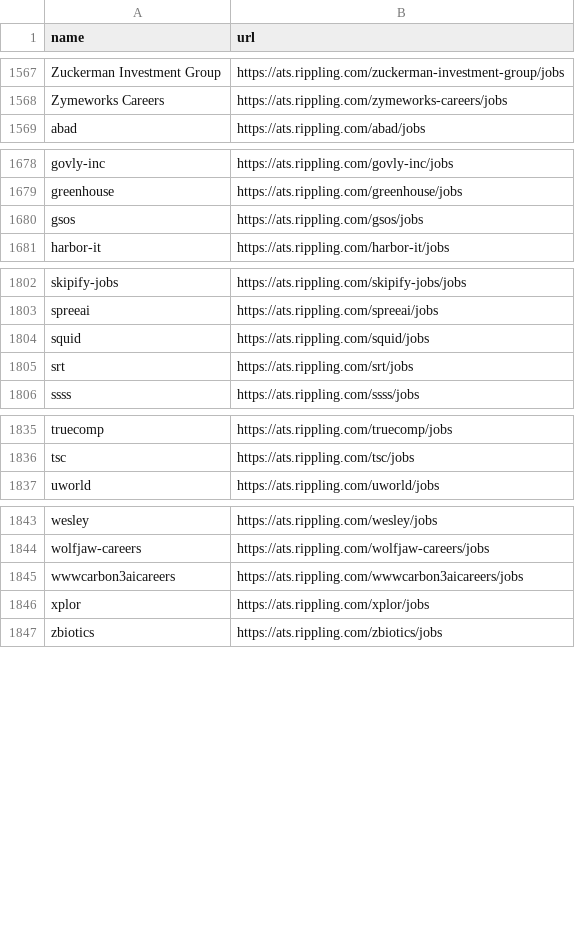
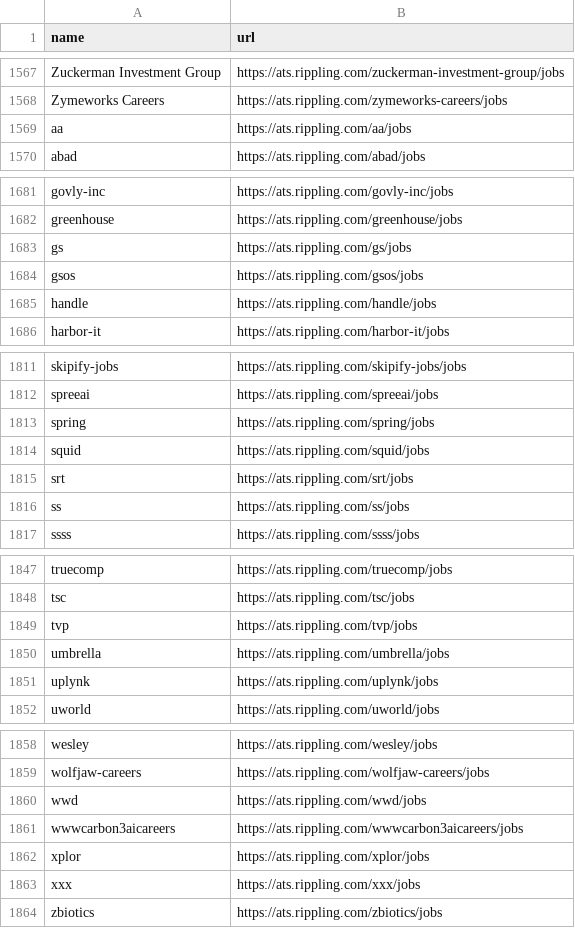
Before and after one commit to kalil0321/ats-scrapers, a CSV file: ats-companies/rippling.csv, drawn as a sheet; only a part is shown, gaps mark what is left out; the diff covers the shown part only.

```diff
--- a/ats-companies/rippling.csv
+++ b/ats-companies/rippling.csv
@@ -1568,2 +1568,3 @@ Zuckerman Investment Group,https://ats.rippling.com/zuckerman-investment-group/j
 Zymeworks Careers,https://ats.rippling.com/zymeworks-careers/jobs
+aa,https://ats.rippling.com/aa/jobs
 abad,https://ats.rippling.com/abad/jobs
@@ -1679,3 +1682,5 @@ govly-inc,https://ats.rippling.com/govly-inc/jobs
 greenhouse,https://ats.rippling.com/greenhouse/jobs
+gs,https://ats.rippling.com/gs/jobs
 gsos,https://ats.rippling.com/gsos/jobs
+handle,https://ats.rippling.com/handle/jobs
 harbor-it,https://ats.rippling.com/harbor-it/jobs
@@ -1803,4 +1812,6 @@ skipify-jobs,https://ats.rippling.com/skipify-jobs/jobs
 spreeai,https://ats.rippling.com/spreeai/jobs
+spring,https://ats.rippling.com/spring/jobs
 squid,https://ats.rippling.com/squid/jobs
 srt,https://ats.rippling.com/srt/jobs
+ss,https://ats.rippling.com/ss/jobs
 ssss,https://ats.rippling.com/ssss/jobs
@@ -1836,2 +1848,5 @@ truecomp,https://ats.rippling.com/truecomp/jobs
 tsc,https://ats.rippling.com/tsc/jobs
+tvp,https://ats.rippling.com/tvp/jobs
+umbrella,https://ats.rippling.com/umbrella/jobs
+uplynk,https://ats.rippling.com/uplynk/jobs
 uworld,https://ats.rippling.com/uworld/jobs
@@ -1844,4 +1859,6 @@ wesley,https://ats.rippling.com/wesley/jobs
 wolfjaw-careers,https://ats.rippling.com/wolfjaw-careers/jobs
+wwd,https://ats.rippling.com/wwd/jobs
 wwwcarbon3aicareers,https://ats.rippling.com/wwwcarbon3aicareers/jobs
 xplor,https://ats.rippling.com/xplor/jobs
+xxx,https://ats.rippling.com/xxx/jobs
 zbiotics,https://ats.rippling.com/zbiotics/jobs
```
Also changed, not shown: 7 added rows elsewhere in this file, ats-companies/ashby.csv, ats-companies/greenhouse.csv, 5 other files.
